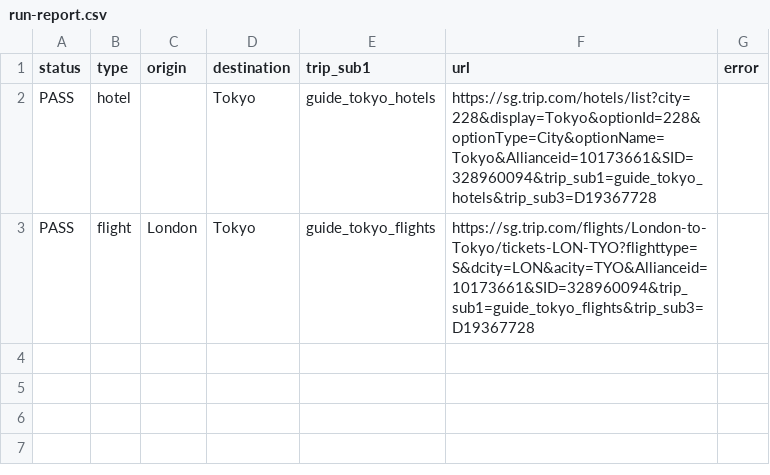
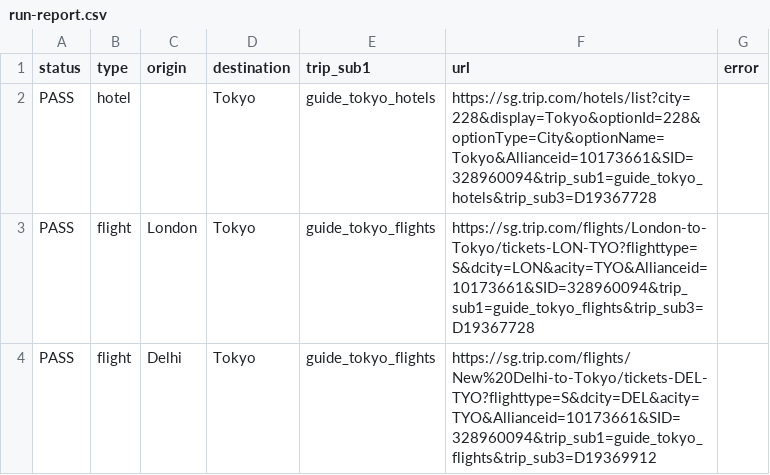
Before and after one commit to viridi0618/tripfit-finder-mvp, a CSV file: scripts/tripcom/output/run-report.csv, drawn as a sheet; the diff names each change by its address in the sheet, - before the commit and + after, or states it on an @@ line.

Commit message:
feat(affiliate): integrate official Trip.com links and GA4 click tracking

```diff
--- a/scripts/tripcom/output/run-report.csv
+++ b/scripts/tripcom/output/run-report.csv
+row 4: PASS | flight | Delhi | Tokyo | guide_tokyo_flights | https://sg.trip.com/flights/New%20Delhi-to-Tokyo/tickets-DEL-TYO?flighttype=S&dcity=DEL&acity=TYO&Allianceid=10173661&SID=328960094&trip_sub1=guide_tokyo_flights&trip_sub3=D19369912
```
Also changed, not shown: 8 other files.
